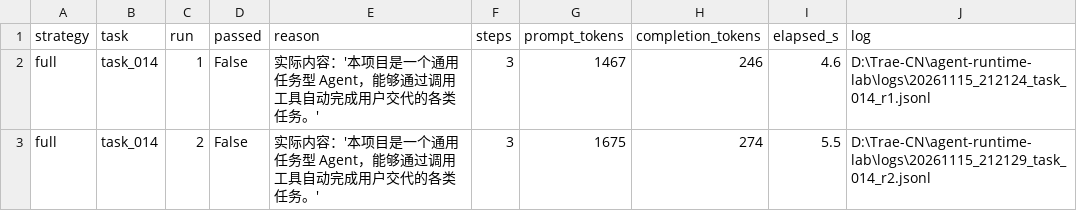
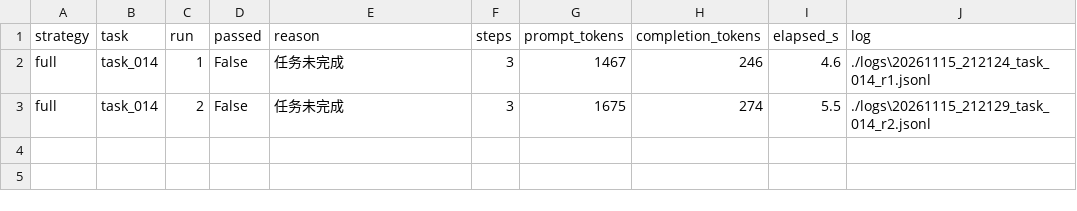
Before and after one commit to sss999111/agent-runtime-lab, a CSV file: docs/efficiency-data/bench_full_20261115_212134.csv, drawn as a sheet.

```diff
--- a/docs/efficiency-data/bench_full_20261115_212134.csv
+++ b/docs/efficiency-data/bench_full_20261115_212134.csv
@@ -1,3 +1,3 @@
 strategy,task,run,passed,reason,steps,prompt_tokens,completion_tokens,elapsed_s,log
-full,task_014,1,False,实际内容：'本项目是一个通用任务型 Agent，能够通过调用工具自动完成用户交代的各类任务。',3,1467,246,4.6,D:\Trae-CN\agent-runtime-lab\logs\20261115_212124_task_014_r1.jsonl
-full,task_014,2,False,实际内容：'本项目是一个通用任务型 Agent，能够通过调用工具自动完成用户交代的各类任务。',3,1675,274,5.5,D:\Trae-CN\agent-runtime-lab\logs\20261115_212129_task_014_r2.jsonl
+full,task_014,1,False,任务未完成,3,1467,246,4.6,./logs\20261115_212124_task_014_r1.jsonl
+full,task_014,2,False,任务未完成,3,1675,274,5.5,./logs\20261115_212129_task_014_r2.jsonl
```
Also changed, not shown: docs/efficiency-data/bench_full_20261115_212303.csv, docs/efficiency-data/bench_full_20261115_212323.csv, 7 other files.
